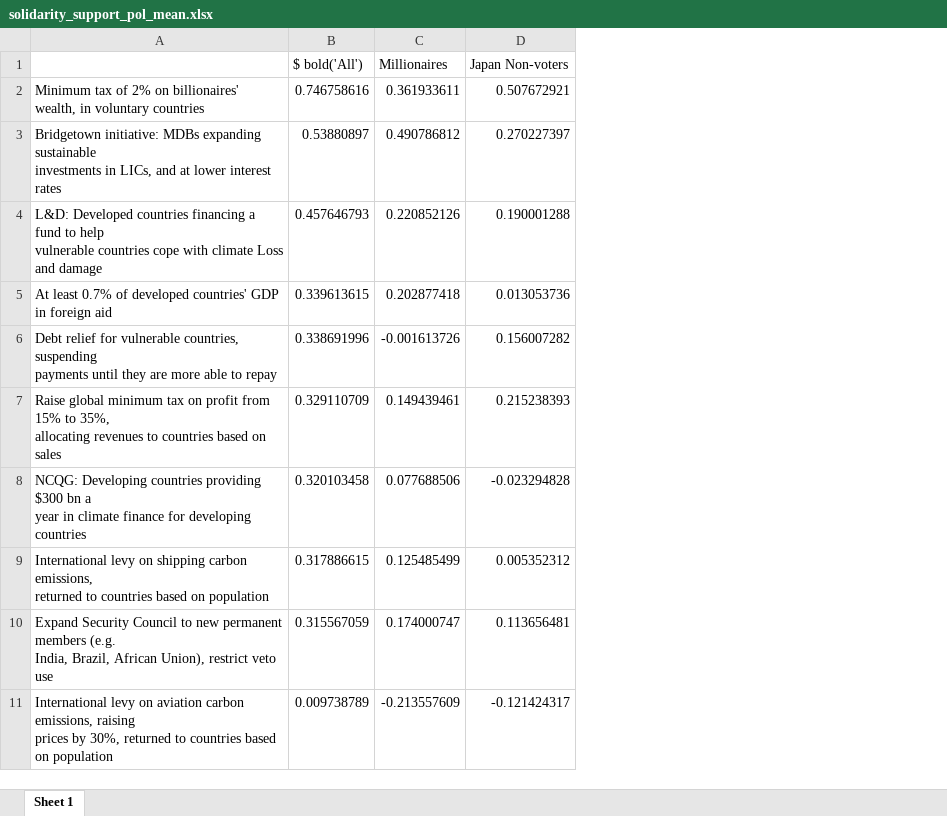
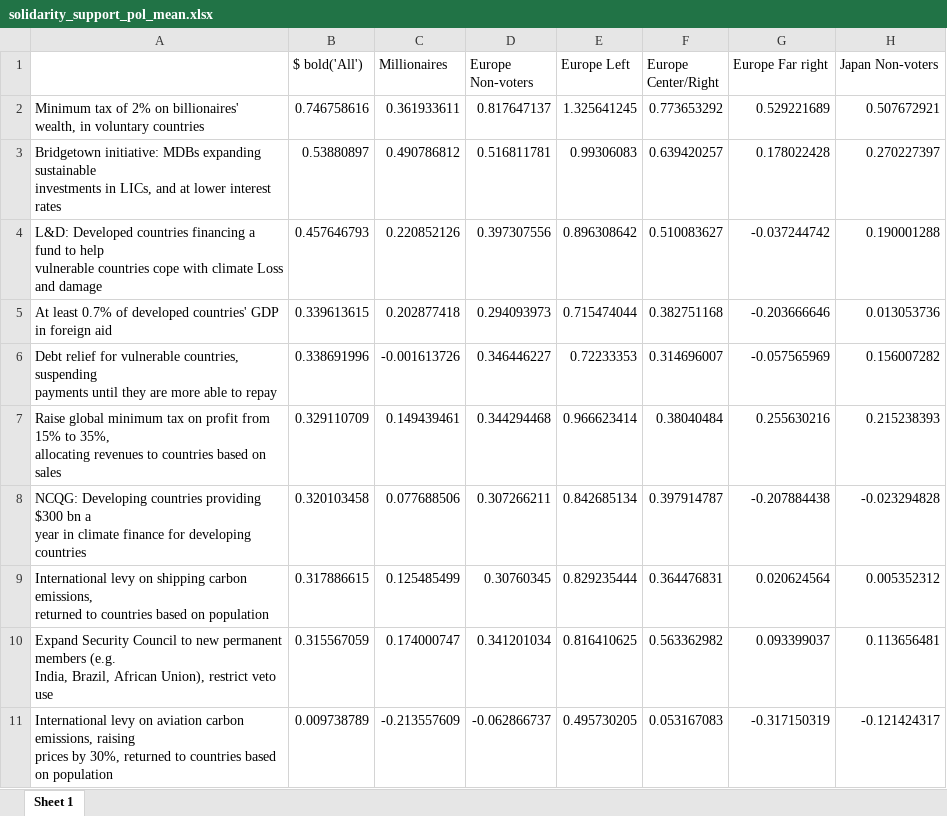
Before and after one commit to bixiou/robustness_global_redistr, an Excel workbook: xlsx/country_comparison/solidarity_support_pol_mean.xlsx, sheet Sheet 1, drawn as a sheet; only a part is shown; values as stored, in another font and other column widths than the file's, no borders; the diff names each change by its address in the sheet, - before the commit and + after, or states it on an @@ line.

```diff
--- a/xlsx/country_comparison/solidarity_support_pol_mean.xlsx (sheet Sheet 1)
+++ b/xlsx/country_comparison/solidarity_support_pol_mean.xlsx (sheet Sheet 1)
+column D (Europe Non-voters), rows 2-11: 0.817647137 | 0.516811781 | 0.397307556 | 0.294093973 | 0.346446227 | 0.344294468 | 0.307266211 | 0.30760345 | 0.341201034 | -0.062866737
+column E (Europe Left), rows 2-11: 1.325641245 | 0.99306083 | 0.896308642 | 0.715474044 | 0.72233353 | 0.966623414 | 0.842685134 | 0.829235444 | 0.816410625 | 0.495730205
+column F (Europe Center/Right), rows 2-11: 0.773653292 | 0.639420257 | 0.510083627 | 0.382751168 | 0.314696007 | 0.38040484 | 0.397914787 | 0.364476831 | 0.563362982 | 0.053167083
+column G (Europe Far right), rows 2-11: 0.529221689 | 0.178022428 | -0.037244742 | -0.203666646 | -0.057565969 | 0.255630216 | -0.207884438 | 0.020624564 | 0.093399037 | -0.317150319
```
Also changed, not shown: xlsx/country_comparison/.xlsx, xlsx/country_comparison/main_radical_redistr_pol_positive.xlsx, 23 other files.
